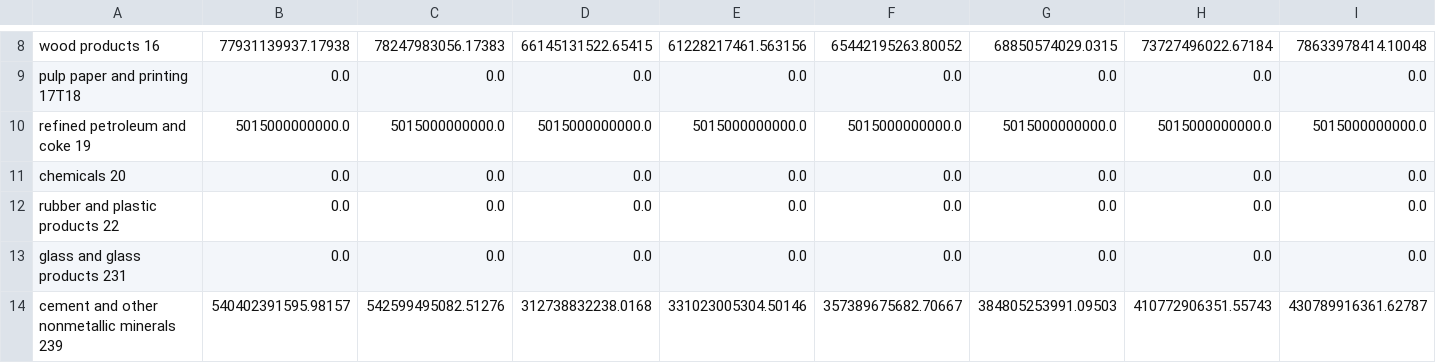
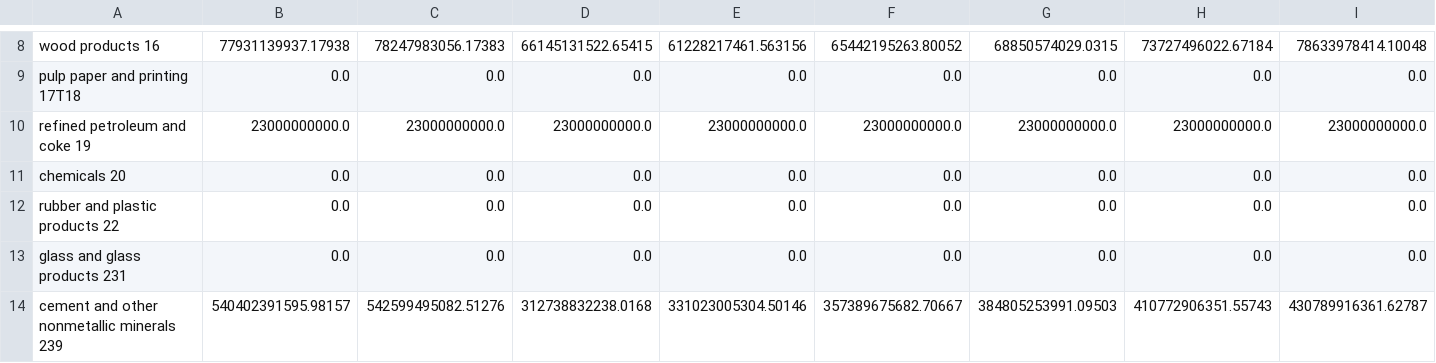
Before and after one commit to EnergyInnovation/eps-utah, a CSV file: InputData/indst/BIFUbC/BIFUbC-petroleum-diesel.csv, drawn as a sheet; only a part is shown, gaps mark what is left out; removed rows and columns are numbered as before the commit, all else as after; rows hold the shown columns only; the diff names each change by its address in the sheet, - before the commit and + after, or states it on an @@ line.

```diff
--- a/InputData/indst/BIFUbC/BIFUbC-petroleum-diesel.csv
+++ b/InputData/indst/BIFUbC/BIFUbC-petroleum-diesel.csv
-row 10: refined petroleum and coke 19 | 5015000000000.0 | 5015000000000.0 | 5015000000000.0 | 5015000000000.0 | 5015000000000.0 | 5015000000000.0 | 5015000000000.0 | 5015000000000.0
+row 10: refined petroleum and coke 19 | 23000000000.0 | 23000000000.0 | 23000000000.0 | 23000000000.0 | 23000000000.0 | 23000000000.0 | 23000000000.0 | 23000000000.0
```
Also changed, not shown: InputData/elec/BGDPbES/BGDPbES.csv, InputData/indst/BIFUbC/BIFUbC-LPG-propane-or-butane.csv, 6 other files.
